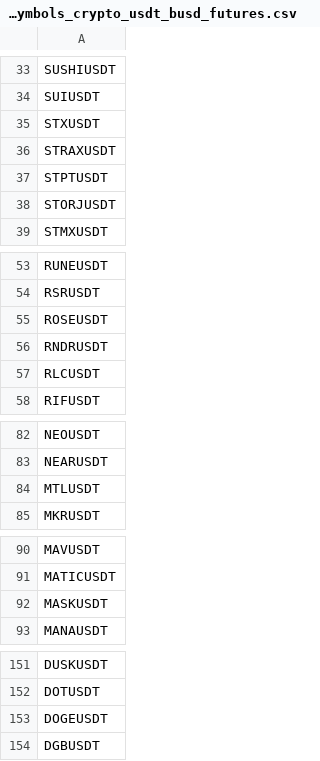
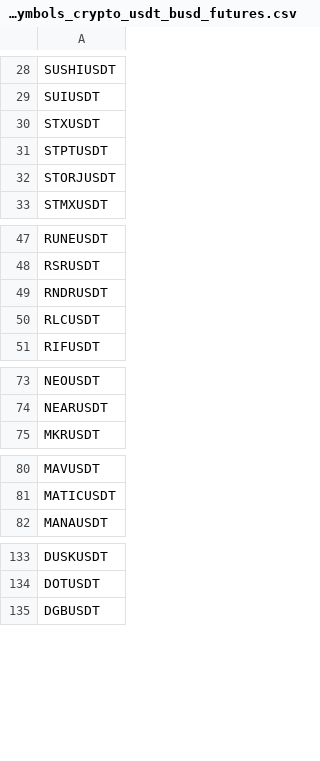
Before and after one commit to Makinginvest/MakingInvest, a CSV file: makinginvest_server_python/_datasets/data/_data_symbols_crypto_usdt_busd_futures.csv, drawn as a sheet; only a part is shown, gaps mark what is left out; the diff covers the shown part only.

```diff
--- a/makinginvest_server_python/_datasets/data/_data_symbols_crypto_usdt_busd_futures.csv
+++ b/makinginvest_server_python/_datasets/data/_data_symbols_crypto_usdt_busd_futures.csv
@@ -35,3 +30,2 @@ SUIUSDT
 STXUSDT
-STRAXUSDT
 STPTUSDT
@@ -54,3 +48,2 @@ RUNEUSDT
 RSRUSDT
-ROSEUSDT
 RNDRUSDT
@@ -83,3 +74,2 @@ NEOUSDT
 NEARUSDT
-MTLUSDT
 MKRUSDT
@@ -91,3 +81,2 @@ MAVUSDT
 MATICUSDT
-MASKUSDT
 MANAUSDT
@@ -152,3 +134,2 @@ DUSKUSDT
 DOTUSDT
-DOGEUSDT
 DGBUSDT
```
Also changed, not shown: 23 removed rows elsewhere in this file, makinginvest_server_python/_datasets/data/_data_symbols_crypto_usdt_busd.csv, makinginvest_server_python/_signals/performance_long.csv, 5 other files.
